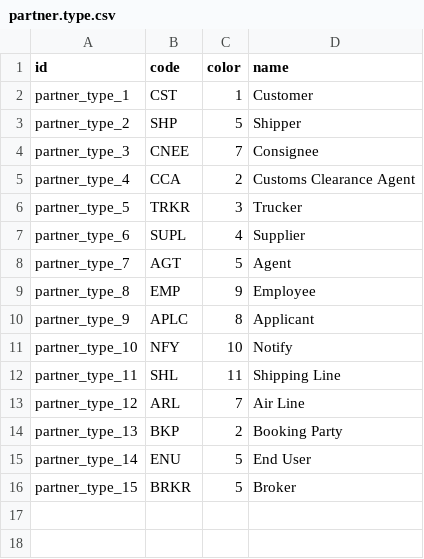
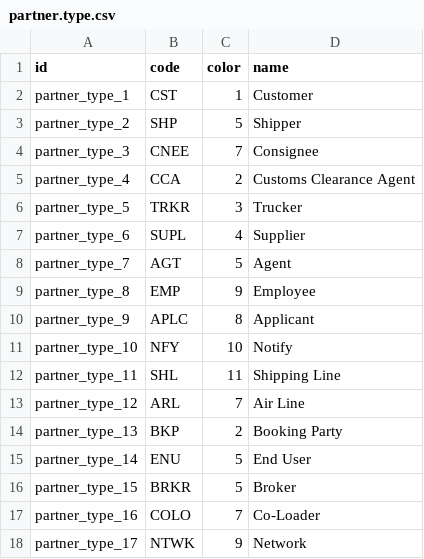
Before and after one commit to alyelnemr/Acs-17, a CSV file: eit_freight_MasterData/data/partner.type.csv, drawn as a sheet; the diff names each change by its address in the sheet, - before the commit and + after, or states it on an @@ line.

```diff
--- a/eit_freight_MasterData/data/partner.type.csv
+++ b/eit_freight_MasterData/data/partner.type.csv
+row 17: partner_type_16 | COLO | 7 | Co-Loader
+row 18: partner_type_17 | NTWK | 9 | Network
```
Also changed, not shown: eit_freight_MasterData/security/ir.model.access.csv, 15 other files.
